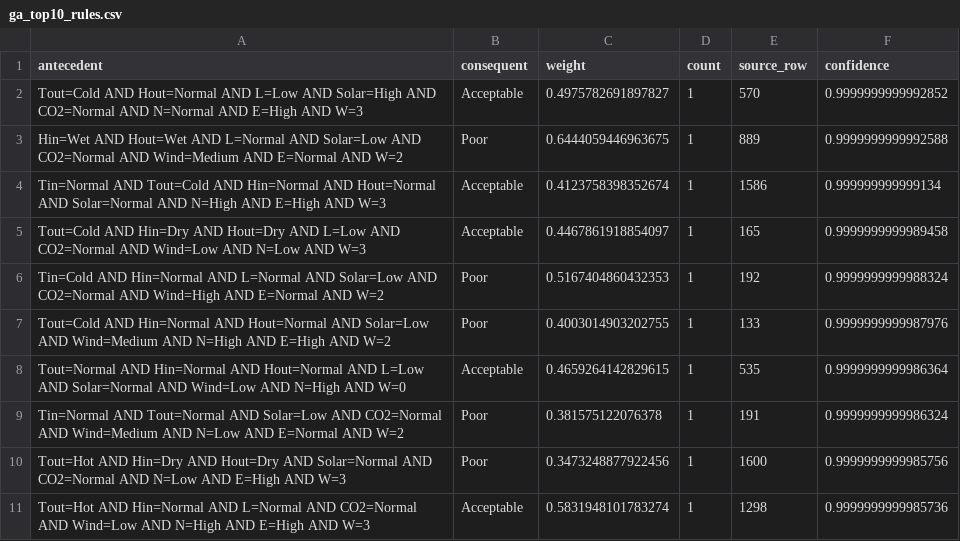
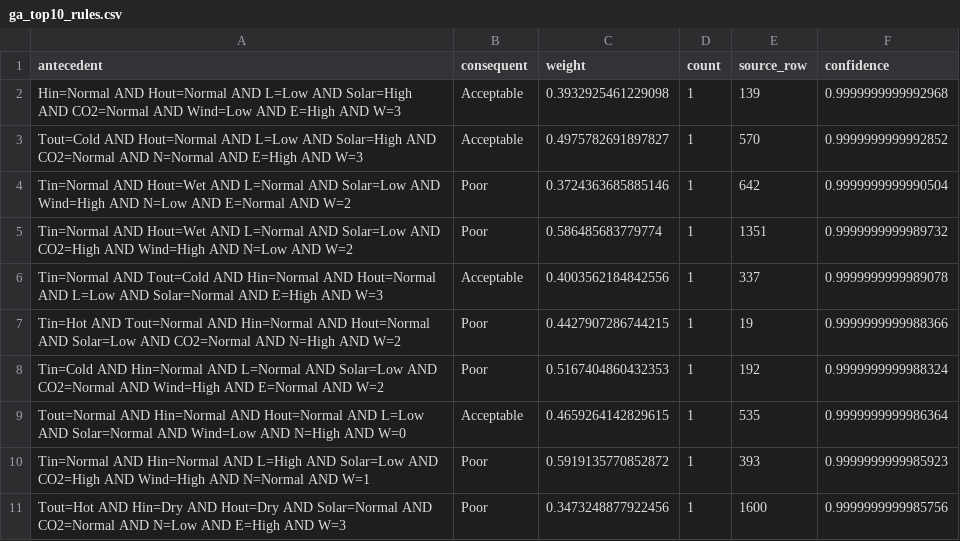
Before and after one commit to fatemehfahimpour/fuzzy-algorithm, a CSV file: step2/rules_results/ga_top10_rules.csv, drawn as a sheet; removed rows and columns are numbered as before the commit, all else as after; the diff names each change by its address in the sheet, - before the commit and + after, or states it on an @@ line.

```diff
--- a/step2/rules_results/ga_top10_rules.csv
+++ b/step2/rules_results/ga_top10_rules.csv
+row 2: Hin=Normal AND Hout=Normal AND L=Low AND Solar=High AND CO2=Normal AND Wind=Low AND E=High AND W=3 | Acceptable | 0.3932925461229098 | 1 | 139 | 0.9999999999992968
-row 3: Hin=Wet AND Hout=Wet AND L=Normal AND Solar=Low AND CO2=Normal AND Wind=Medium AND E=Normal AND W=2 | Poor | 0.6444059446963675 | 1 | 889 | 0.9999999999992588
-row 4: Tin=Normal AND Tout=Cold AND Hin=Normal AND Hout=Normal AND Solar=Normal AND N=High AND E=High AND W=3 | Acceptable | 0.4123758398352674 | 1 | 1586 | 0.999999999999134
-row 5: Tout=Cold AND Hin=Dry AND Hout=Dry AND L=Low AND CO2=Normal AND Wind=Low AND N=Low AND W=3 | Acceptable | 0.4467861918854097 | 1 | 165 | 0.9999999999989458
+row 4: Tin=Normal AND Hout=Wet AND L=Normal AND Solar=Low AND Wind=High AND N=Low AND E=Normal AND W=2 | Poor | 0.3724363685885146 | 1 | 642 | 0.9999999999990504
+row 5: Tin=Normal AND Hout=Wet AND L=Normal AND Solar=Low AND CO2=High AND Wind=High AND N=Low AND W=2 | Poor | 0.586485683779774 | 1 | 1351 | 0.9999999999989732
+row 6: Tin=Normal AND Tout=Cold AND Hin=Normal AND Hout=Normal AND L=Low AND Solar=Normal AND E=High AND W=3 | Acceptable | 0.4003562184842556 | 1 | 337 | 0.9999999999989078
+row 7: Tin=Hot AND Tout=Normal AND Hin=Normal AND Hout=Normal AND Solar=Low AND CO2=Normal AND N=High AND W=2 | Poor | 0.4427907286744215 | 1 | 19 | 0.9999999999988366
-row 7: Tout=Cold AND Hin=Normal AND Hout=Normal AND Solar=Low AND Wind=Medium AND N=High AND E=High AND W=2 | Poor | 0.4003014903202755 | 1 | 133 | 0.9999999999987976
-row 9: Tin=Normal AND Tout=Normal AND Solar=Low AND CO2=Normal AND Wind=Medium AND N=Low AND E=Normal AND W=2 | Poor | 0.381575122076378 | 1 | 191 | 0.9999999999986324
+row 10: Tin=Normal AND Hin=Normal AND L=High AND Solar=Low AND CO2=High AND Wind=High AND N=Normal AND W=1 | Poor | 0.5919135770852872 | 1 | 393 | 0.9999999999985923
-row 11: Tout=Hot AND Hin=Normal AND L=Normal AND CO2=Normal AND Wind=Low AND N=High AND E=High AND W=3 | Acceptable | 0.5831948101783274 | 1 | 1298 | 0.9999999999985736
```
Also changed, not shown: step2/rules_results/ga_selected_rules.csv, 10 other files.
